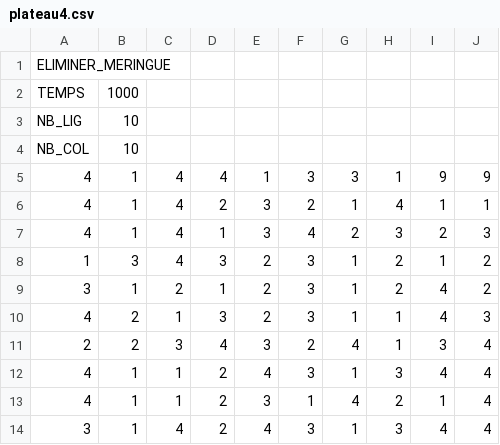
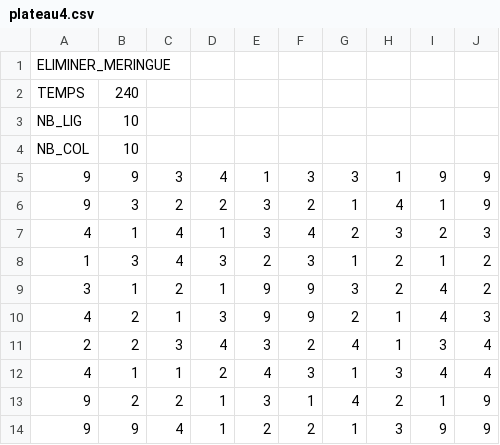
Before and after one commit to abdussyi/BroyageSucreries, a CSV file: CandyCrush/plateaux/plateau4.csv, drawn as a sheet.

```diff
--- a/CandyCrush/plateaux/plateau4.csv
+++ b/CandyCrush/plateaux/plateau4.csv
@@ -1,14 +1,14 @@
 ELIMINER_MERINGUE;;;;;;;;;
-TEMPS;1000;;;;;;;;
+TEMPS;240;;;;;;;;
 NB_LIG;10;;;;;;;;
 NB_COL;10;;;;;;;;
-4;1;4;4;1;3;3;1;9;9
-4;1;4;2;3;2;1;4;1;1
+9;9;3;4;1;3;3;1;9;9
+9;3;2;2;3;2;1;4;1;9
 4;1;4;1;3;4;2;3;2;3
 1;3;4;3;2;3;1;2;1;2
-3;1;2;1;2;3;1;2;4;2
-4;2;1;3;2;3;1;1;4;3
+3;1;2;1;9;9;3;2;4;2
+4;2;1;3;9;9;2;1;4;3
 2;2;3;4;3;2;4;1;3;4
 4;1;1;2;4;3;1;3;4;4
-4;1;1;2;3;1;4;2;1;4
-3;1;4;2;4;3;1;3;4;4
+9;2;2;1;3;1;4;2;1;9
+9;9;4;1;2;2;1;3;9;9
```
Also changed, not shown: CandyCrush/plateaux/plateau2.csv, CandyCrush/plateaux/plateau3.csv, 10 other files.
